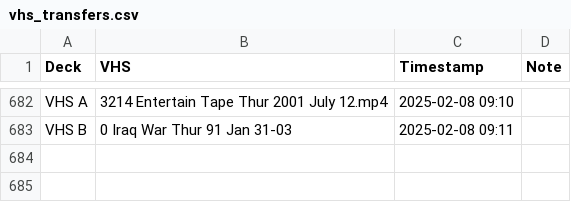
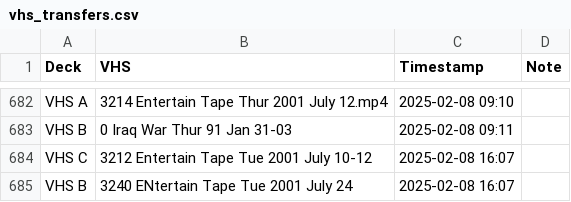
Before and after one commit to OATAP/tape-tracker, a CSV file: vhs_transfers.csv, drawn as a sheet; only a part is shown, gaps mark what is left out.

Commit message:
Auto-update: 2/8/2025 4:08 PM

```diff
--- a/vhs_transfers.csv
+++ b/vhs_transfers.csv
@@ -683 +683,3 @@ VHS A,3214 Entertain Tape Thur 2001 July 12.mp4,2025-02-08 09:10,
 VHS B,0 Iraq War Thur 91 Jan 31-03,2025-02-08 09:11,
+VHS C,3212 Entertain Tape Tue 2001 July 10-12,2025-02-08 16:07,
+VHS B,3240 ENtertain Tape Tue 2001 July 24,2025-02-08 16:07,
```
